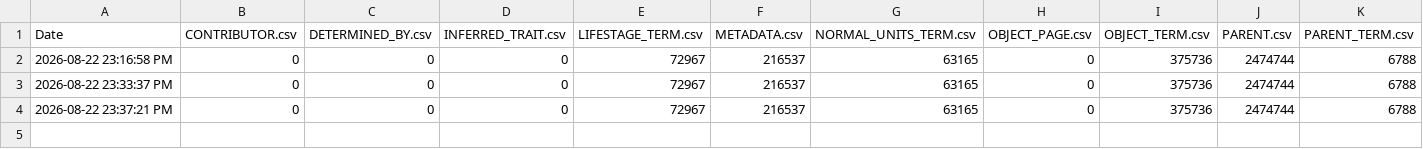
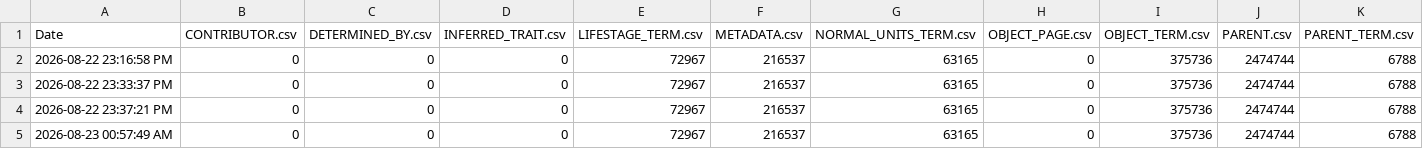
Before and after one commit to eliagbayani/eol_php8_code, a TSV file: applications/content_server/neo4j_stats/TRYdbase_TraitBank_1_0_csv.tsv, drawn as a sheet; only a part is shown; rows hold the shown columns only; the diff names each change by its address in the sheet, - before the commit and + after, or states it on an @@ line.

Commit message:
Update TRYdbase_TraitBank_1_0_csv.tsv

```diff
--- a/applications/content_server/neo4j_stats/TRYdbase_TraitBank_1_0_csv.tsv
+++ b/applications/content_server/neo4j_stats/TRYdbase_TraitBank_1_0_csv.tsv
+row 5: 2026-08-23 00:57:49 AM | 0 | 0 | 0 | 72967 | 216537 | 63165 | 0 | 375736 | 2474744 | 6788
```
